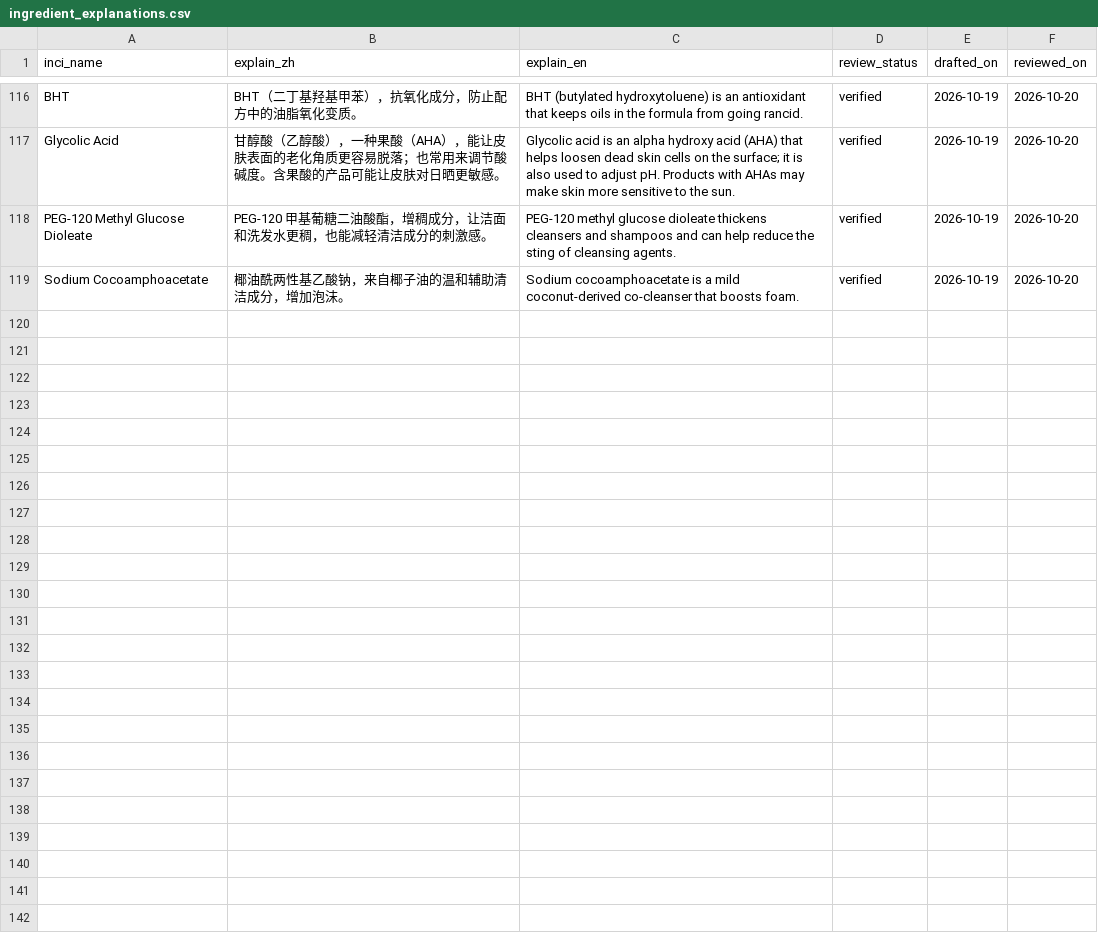
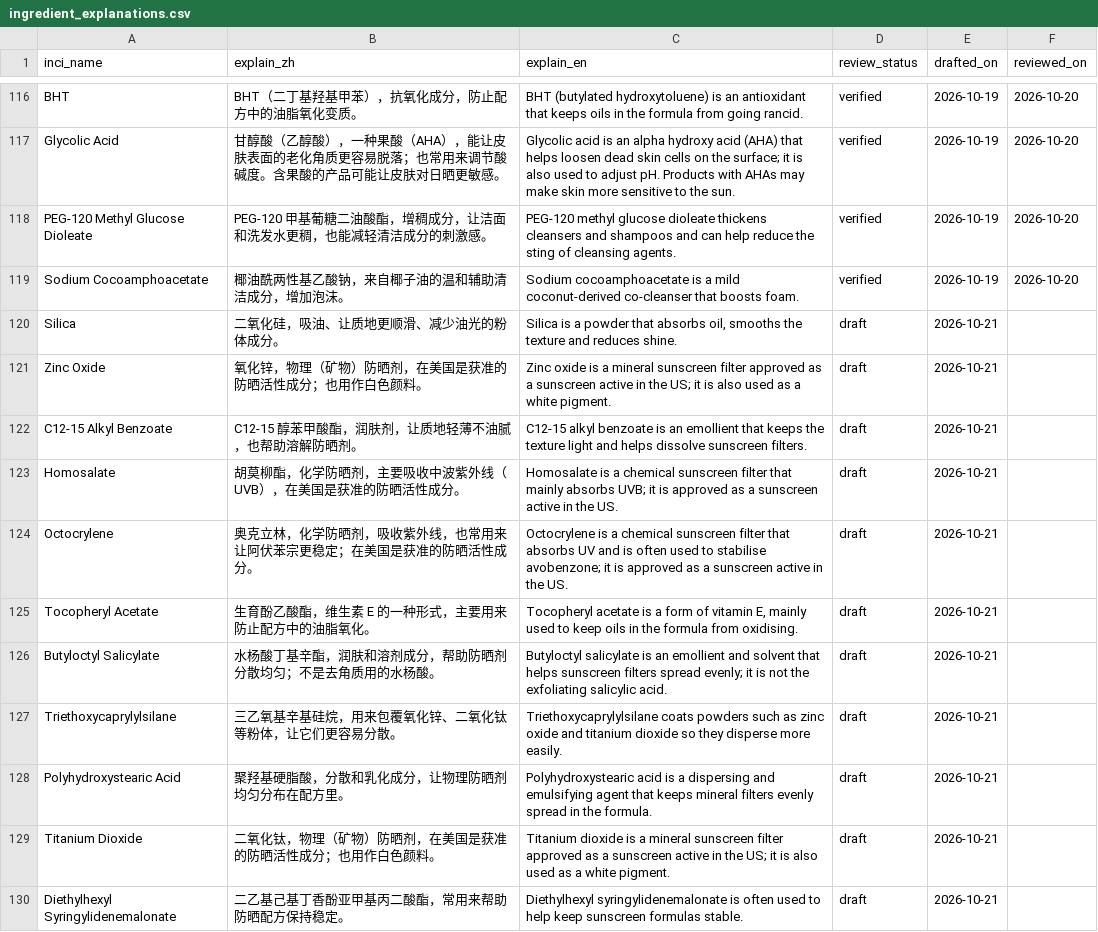
Before and after one commit to sprite2140-art/skincare, a CSV file: data/ingredient_explanations.csv, drawn as a sheet; only a part is shown, gaps mark what is left out; the diff covers the shown part only.

```diff
--- a/data/ingredient_explanations.csv
+++ b/data/ingredient_explanations.csv
@@ -119 +119,12 @@ PEG-120 Methyl Glucose Dioleate,PEG-120 甲基葡糖二油酸酯，增稠成分
 Sodium Cocoamphoacetate,椰油酰两性基乙酸钠，来自椰子油的温和辅助清洁成分，增加泡沫。,Sodium cocoamphoacetate is a mild coconut-derived co-cleanser that boosts foam.,verified,2026-10-19,2026-10-20
+Silica,二氧化硅，吸油、让质地更顺滑、减少油光的粉体成分。,"Silica is a powder that absorbs oil, smooths the texture and reduces shine.",draft,2026-10-21,
+Zinc Oxide,氧化锌，物理（矿物）防晒剂，在美国是获准的防晒活性成分；也用作白色颜料。,Zinc oxide is a mineral sunscreen filter approved as a sunscreen active in the US; it is also used as a white pigment.,draft,2026-10-21,
+C12-15 Alkyl Benzoate,C12-15 醇苯甲酸酯，润肤剂，让质地轻薄不油腻，也帮助溶解防晒剂。,C12-15 alkyl benzoate is an emollient that keeps the texture light and helps dissolve sunscreen filters.,draft,2026-10-21,
+Homosalate,胡莫柳酯，化学防晒剂，主要吸收中波紫外线（UVB），在美国是获准的防晒活性成分。,Homosalate is a chemical sunscreen filter that mainly absorbs UVB; it is approved as a sunscreen active in the US.,draft,2026-10-21,
+Octocrylene,奥克立林，化学防晒剂，吸收紫外线，也常用来让阿伏苯宗更稳定；在美国是获准的防晒活性成分。,Octocrylene is a chemical sunscreen filter that absorbs UV and is often used to stabilise avobenzone; it is approved as a sunscreen active in the US.,draft,2026-10-21,
+Tocopheryl Acetate,生育酚乙酸酯，维生素 E 的一种形式，主要用来防止配方中的油脂氧化。,"Tocopheryl acetate is a form of vitamin E, mainly used to keep oils in the formula from oxidising.",draft,2026-10-21,
+Butyloctyl Salicylate,水杨酸丁基辛酯，润肤和溶剂成分，帮助防晒剂分散均匀；不是去角质用的水杨酸。,Butyloctyl salicylate is an emollient and solvent that helps sunscreen filters spread evenly; it is not the exfoliating salicylic acid.,draft,2026-10-21,
+Triethoxycaprylylsilane,三乙氧基辛基硅烷，用来包覆氧化锌、二氧化钛等粉体，让它们更容易分散。,Triethoxycaprylylsilane coats powders such as zinc oxide and titanium dioxide so they disperse more easily.,draft,2026-10-21,
+Polyhydroxystearic Acid,聚羟基硬脂酸，分散和乳化成分，让物理防晒剂均匀分布在配方里。,Polyhydroxystearic acid is a dispersing and emulsifying agent that keeps mineral filters evenly spread in the formula.,draft,2026-10-21,
+Titanium Dioxide,二氧化钛，物理（矿物）防晒剂，在美国是获准的防晒活性成分；也用作白色颜料。,Titanium dioxide is a mineral sunscreen filter approved as a sunscreen active in the US; it is also used as a white pigment.,draft,2026-10-21,
+Diethylhexyl Syringylidenemalonate,二乙基己基丁香酚亚甲基丙二酸酯，常用来帮助防晒配方保持稳定。,Diethylhexyl syringylidenemalonate is often used to help keep sunscreen formulas stable.,draft,2026-10-21,
```
Also changed, not shown: 10 added rows elsewhere in this file, 45 other files.
